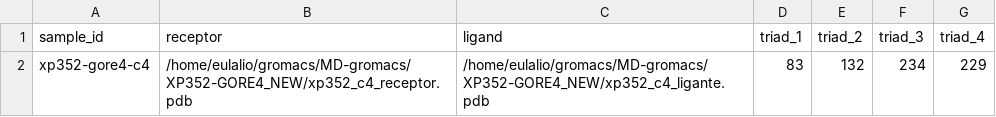
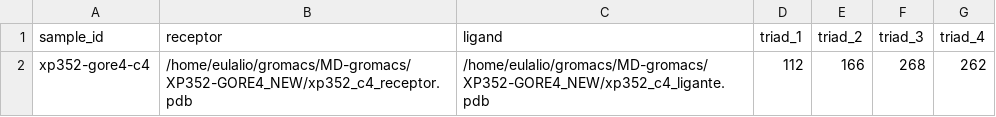
Before and after one commit to eulaliobqi/MD-gromacs, a CSV file: assets/samplesheet_xp352_c4.csv, drawn as a sheet.

```diff
--- a/assets/samplesheet_xp352_c4.csv
+++ b/assets/samplesheet_xp352_c4.csv
@@ -1,2 +1,2 @@
 sample_id,receptor,ligand,triad_1,triad_2,triad_3,triad_4
-xp352-gore4-c4,/home/eulalio/gromacs/MD-gromacs/XP352-GORE4_NEW/xp352_c4_receptor.pdb,/home/eulalio/gromacs/MD-gromacs/XP352-GORE4_NEW/xp352_c4_ligante.pdb,83,132,234,229
+xp352-gore4-c4,/home/eulalio/gromacs/MD-gromacs/XP352-GORE4_NEW/xp352_c4_receptor.pdb,/home/eulalio/gromacs/MD-gromacs/XP352-GORE4_NEW/xp352_c4_ligante.pdb,112,166,268,262
```
